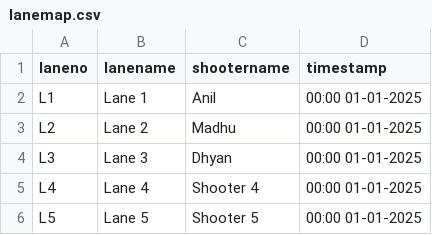
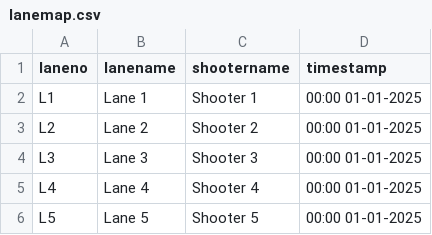
Before and after one commit to intellishoot/intellishoot, a CSV file: vsca/lanemap.csv, drawn as a sheet.

Commit message:
Update lanemap.csv

```diff
--- a/vsca/lanemap.csv
+++ b/vsca/lanemap.csv
@@ -1,5 +1,5 @@
 laneno,lanename,shootername,timestamp
-L1,Lane 1,Anil ,00:00 01-01-2025
-L2,Lane 2,Madhu,00:00 01-01-2025
-L3,Lane 3,Dhyan,00:00 01-01-2025
+L1,Lane 1,Shooter 1 ,00:00 01-01-2025
+L2,Lane 2,Shooter 2,00:00 01-01-2025
+L3,Lane 3,Shooter 3,00:00 01-01-2025
 L4,Lane 4,Shooter 4,00:00 01-01-2025
```
